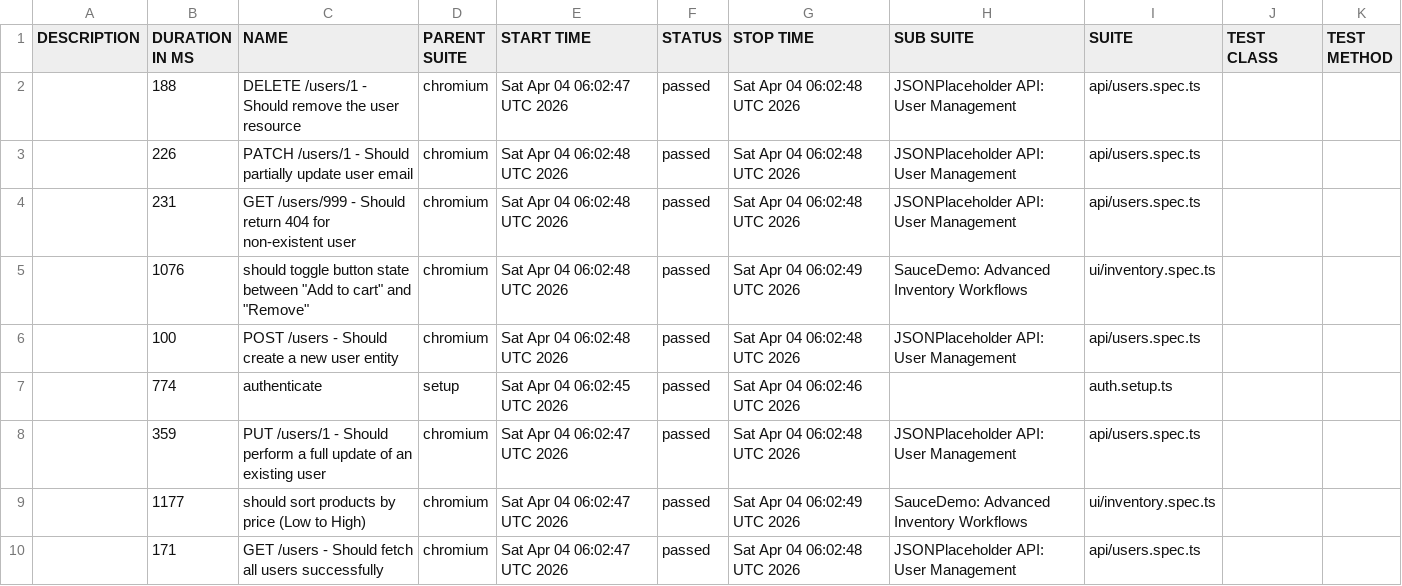
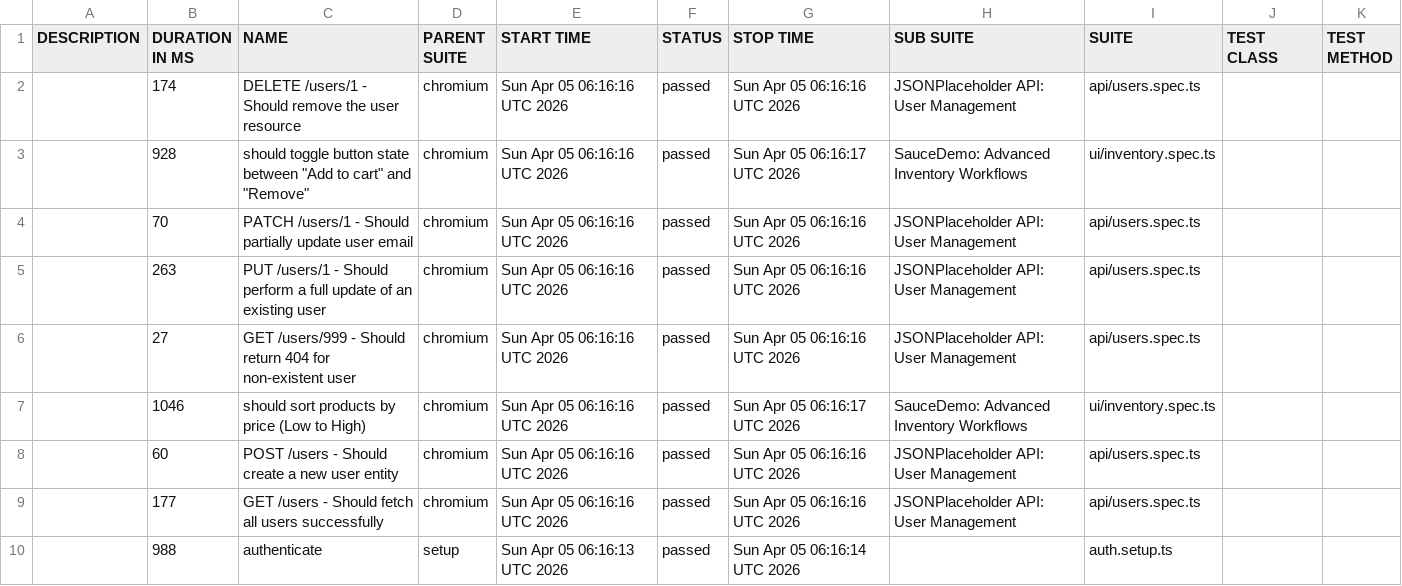
Before and after one commit to QAhmet1/soucedemo_playwright, a CSV file: data/suites.csv, drawn as a sheet.

```diff
--- a/data/suites.csv
+++ b/data/suites.csv
@@ -1,10 +1,10 @@
 "DESCRIPTION","DURATION IN MS","NAME","PARENT SUITE","START TIME","STATUS","STOP TIME","SUB SUITE","SUITE","TEST CLASS","TEST METHOD"
-"","188","DELETE /users/1 - Should remove the user resource","chromium","Sat Apr 04 06:02:47 UTC 2026","passed","Sat Apr 04 06:02:48 UTC 2026","JSONPlaceholder API: User Management","api/users.spec.ts","",""
-"","226","PATCH /users/1 - Should partially update user email","chromium","Sat Apr 04 06:02:48 UTC 2026","passed","Sat Apr 04 06:02:48 UTC 2026","JSONPlaceholder API: User Management","api/users.spec.ts","",""
-"","231","GET /users/999 - Should return 404 for non-existent user","chromium","Sat Apr 04 06:02:48 UTC 2026","passed","Sat Apr 04 06:02:48 UTC 2026","JSONPlaceholder API: User Management","api/users.spec.ts","",""
-"","1076","should toggle button state between ""Add to cart"" and ""Remove""","chromium","Sat Apr 04 06:02:48 UTC 2026","passed","Sat Apr 04 06:02:49 UTC 2026","SauceDemo: Advanced Inventory Workflows","ui/inventory.spec.ts","",""
-"","100","POST /users - Should create a new user entity","chromium","Sat Apr 04 06:02:48 UTC 2026","passed","Sat Apr 04 06:02:48 UTC 2026","JSONPlaceholder API: User Management","api/users.spec.ts","",""
-"","774","authenticate","setup","Sat Apr 04 06:02:45 UTC 2026","passed","Sat Apr 04 06:02:46 UTC 2026","","auth.setup.ts","",""
-"","359","PUT /users/1 - Should perform a full update of an existing user","chromium","Sat Apr 04 06:02:47 UTC 2026","passed","Sat Apr 04 06:02:48 UTC 2026","JSONPlaceholder API: User Management","api/users.spec.ts","",""
-"","1177","should sort products by price (Low to High)","chromium","Sat Apr 04 06:02:47 UTC 2026","passed","Sat Apr 04 06:02:49 UTC 2026","SauceDemo: Advanced Inventory Workflows","ui/inventory.spec.ts","",""
-"","171","GET /users - Should fetch all users successfully","chromium","Sat Apr 04 06:02:47 UTC 2026","passed","Sat Apr 04 06:02:48 UTC 2026","JSONPlaceholder API: User Management","api/users.spec.ts","",""
+"","174","DELETE /users/1 - Should remove the user resource","chromium","Sun Apr 05 06:16:16 UTC 2026","passed","Sun Apr 05 06:16:16 UTC 2026","JSONPlaceholder API: User Management","api/users.spec.ts","",""
+"","928","should toggle button state between ""Add to cart"" and ""Remove""","chromium","Sun Apr 05 06:16:16 UTC 2026","passed","Sun Apr 05 06:16:17 UTC 2026","SauceDemo: Advanced Inventory Workflows","ui/inventory.spec.ts","",""
+"","70","PATCH /users/1 - Should partially update user email","chromium","Sun Apr 05 06:16:16 UTC 2026","passed","Sun Apr 05 06:16:16 UTC 2026","JSONPlaceholder API: User Management","api/users.spec.ts","",""
+"","263","PUT /users/1 - Should perform a full update of an existing user","chromium","Sun Apr 05 06:16:16 UTC 2026","passed","Sun Apr 05 06:16:16 UTC 2026","JSONPlaceholder API: User Management","api/users.spec.ts","",""
+"","27","GET /users/999 - Should return 404 for non-existent user","chromium","Sun Apr 05 06:16:16 UTC 2026","passed","Sun Apr 05 06:16:16 UTC 2026","JSONPlaceholder API: User Management","api/users.spec.ts","",""
+"","1046","should sort products by price (Low to High)","chromium","Sun Apr 05 06:16:16 UTC 2026","passed","Sun Apr 05 06:16:17 UTC 2026","SauceDemo: Advanced Inventory Workflows","ui/inventory.spec.ts","",""
+"","60","POST /users - Should create a new user entity","chromium","Sun Apr 05 06:16:16 UTC 2026","passed","Sun Apr 05 06:16:16 UTC 2026","JSONPlaceholder API: User Management","api/users.spec.ts","",""
+"","177","GET /users - Should fetch all users successfully","chromium","Sun Apr 05 06:16:16 UTC 2026","passed","Sun Apr 05 06:16:16 UTC 2026","JSONPlaceholder API: User Management","api/users.spec.ts","",""
+"","988","authenticate","setup","Sun Apr 05 06:16:13 UTC 2026","passed","Sun Apr 05 06:16:14 UTC 2026","","auth.setup.ts","",""
```
Also changed, not shown: 39 other files.
